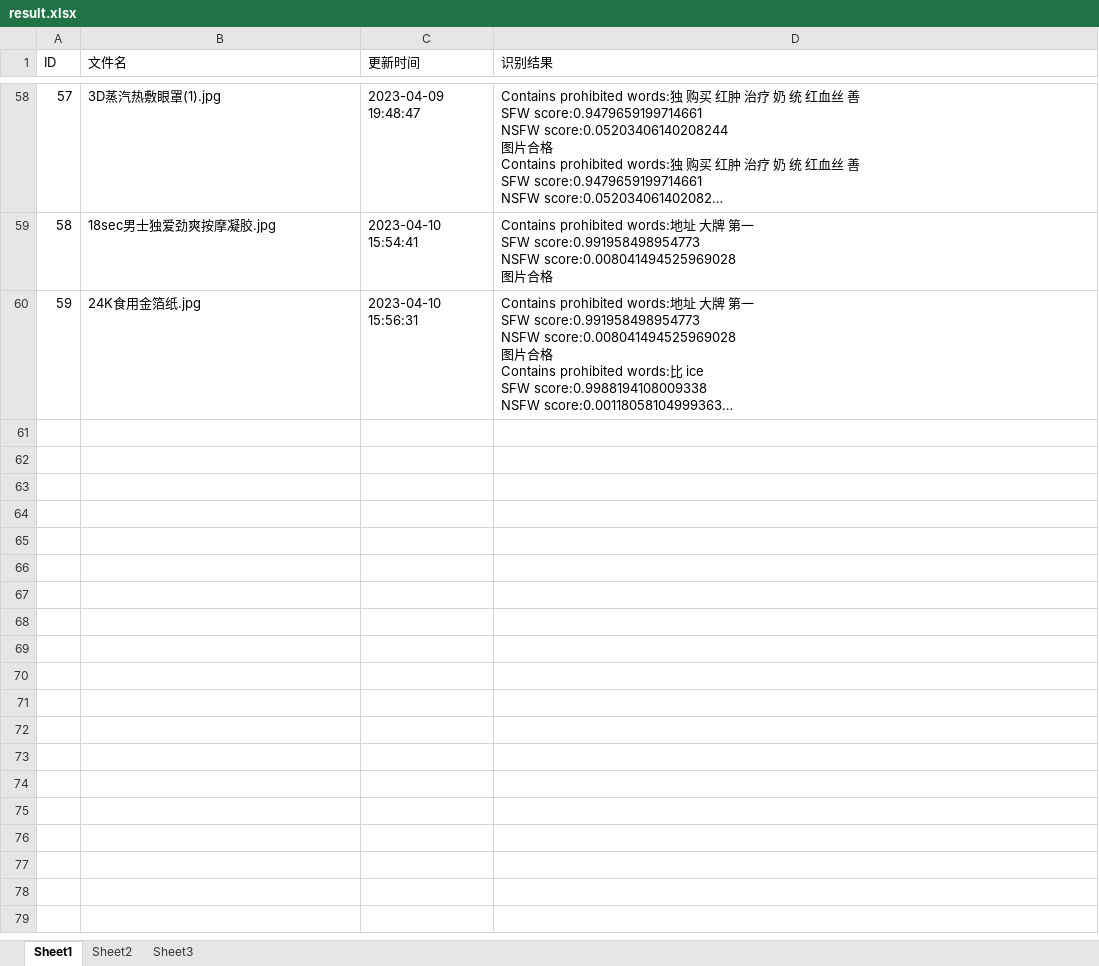
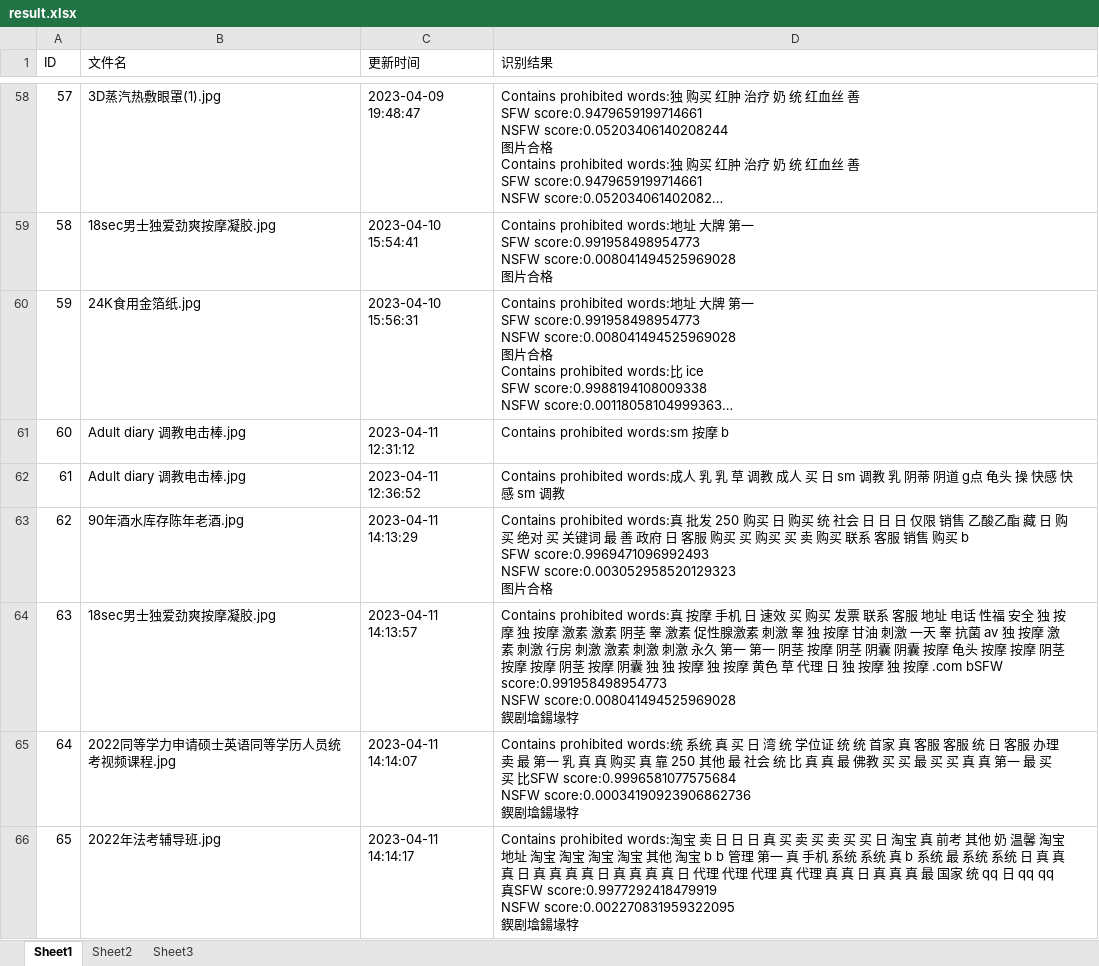
Before and after one commit to Basket-Fatty/Detection, an Excel workbook: detection/result.xlsx, sheet Sheet1, drawn as a sheet; only a part is shown, gaps mark what is left out; long unchanged cells end in …; values as stored, in another font and other column widths than the file's, no borders; ↵ is a line break in a cell; the diff covers the shown part only; the diff names each change by its address in the sheet, - before the commit and + after, or states it on an @@ line.

```diff
--- a/detection/result.xlsx (sheet Sheet1)
+++ b/detection/result.xlsx (sheet Sheet1)
+row 61: 60 | Adult diary 调教电击棒.jpg | 2023-04-11 12:31:12 | Contains prohibited words:sm 按摩 b
+row 62: 61 | Adult diary 调教电击棒.jpg | 2023-04-11 12:36:52 | Contains prohibited words:成人 乳 乳 草 调教 成人 买 日 sm 调教 乳 阴蒂 阴道 g点 龟头 操 快感 快感 sm 调教
+row 63: 62 | 90年酒水库存陈年老酒.jpg | 2023-04-11 14:13:29 | Contains prohibited words:真 批发 250 购买 日 购买 统 社会 日 日 日 仅限 销售 乙酸乙酯 藏 日 购买 绝对 买 关键词 最 善 政府 日 客服 购买 买 购买 买 卖 购买 联系 客服 销售 购买 b ↵ SFW score:0.9969471096992493 ↵ NSFW score:0.003052958520129323 ↵ 图片合格
+row 64: 63 | 18sec男士独爱劲爽按摩凝胶.jpg | 2023-04-11 14:13:57 | Contains prohibited words:真 按摩 手机 日 速效 买 购买 发票 联系 客服 地址 电话 性福 安全 独 按摩 独 按摩 激素 激素 阴茎 睾 激素 促性腺激素 刺激 睾 独 按摩 甘油 刺激 一天 睾 抗菌 av 独 按摩 激素 刺激 行房 刺激 激素 刺激 刺激 永久 第一 第一 阴茎 按摩 阴茎 阴囊 阴囊 按摩 龟头 按摩 按摩 阴茎 按摩 按摩 阴茎 按摩 阴囊 独 独 按摩 独 按摩 黄色 草 代理 日 独 按摩 独 按摩 .com bSFW score:0.991958498954773 ↵ NSFW score:0.008041494525969028 ↵ 鍥剧墖鍚堟牸
+row 65: 64 | 2022同等学力申请硕士英语同等学历人员统考视频课程.jpg | 2023-04-11 14:14:07 | Contains prohibited words:统 系统 真 买 日 湾 统 学位证 统 统 首家 真 客服 客服 统 日 客服 办理 卖 最 第一 乳 真 真 购买 真 靠 250 其他 最 社会 统 比 真 真 最 佛教 买 买 最 买 买 真 真 第一 最 买 买 比SFW score:0.9996581077575684 ↵ NSFW score:0.00034190923906862736 ↵ 鍥剧墖鍚堟牸
+row 66: 65 | 2022年法考辅导班.jpg | 2023-04-11 14:14:17 | Contains prohibited words:淘宝 卖 日 日 日 真 买 卖 买 卖 买 买 日 淘宝 真 前考 其他 奶 温馨 淘宝 地址 淘宝 淘宝 淘宝 淘宝 其他 淘宝 b b 管理 第一 真 手机 系统 系统 真 b 系统 最 系统 系统 日 真 真 真 日 真 真 真 真 日 真 真 真 真 日 代理 代理 代理 真 代理 真 真 日 真 真 真 最 国家 统 qq 日 qq qq 真SFW score:0.9977292418479919 ↵ NSFW score:0.002270831959322095 ↵ 鍥剧墖鍚堟牸
```
Also changed, not shown: 5 added rows elsewhere in this sheet, 3 other files.
